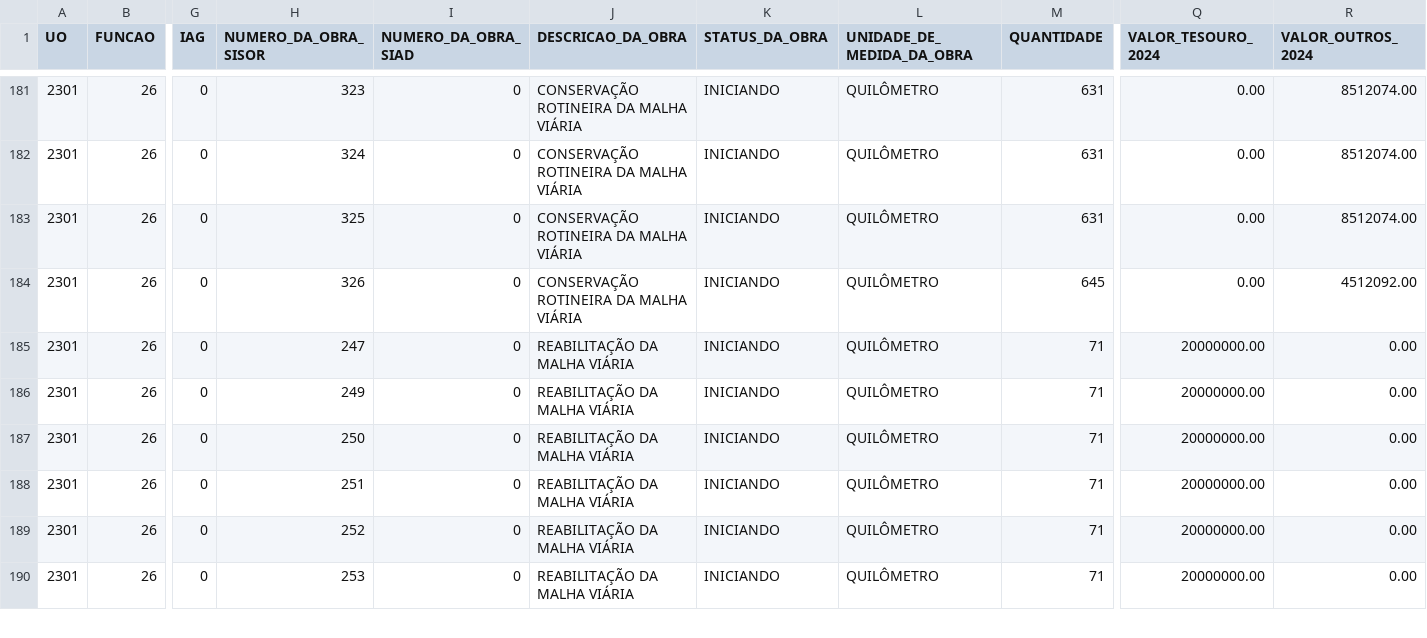
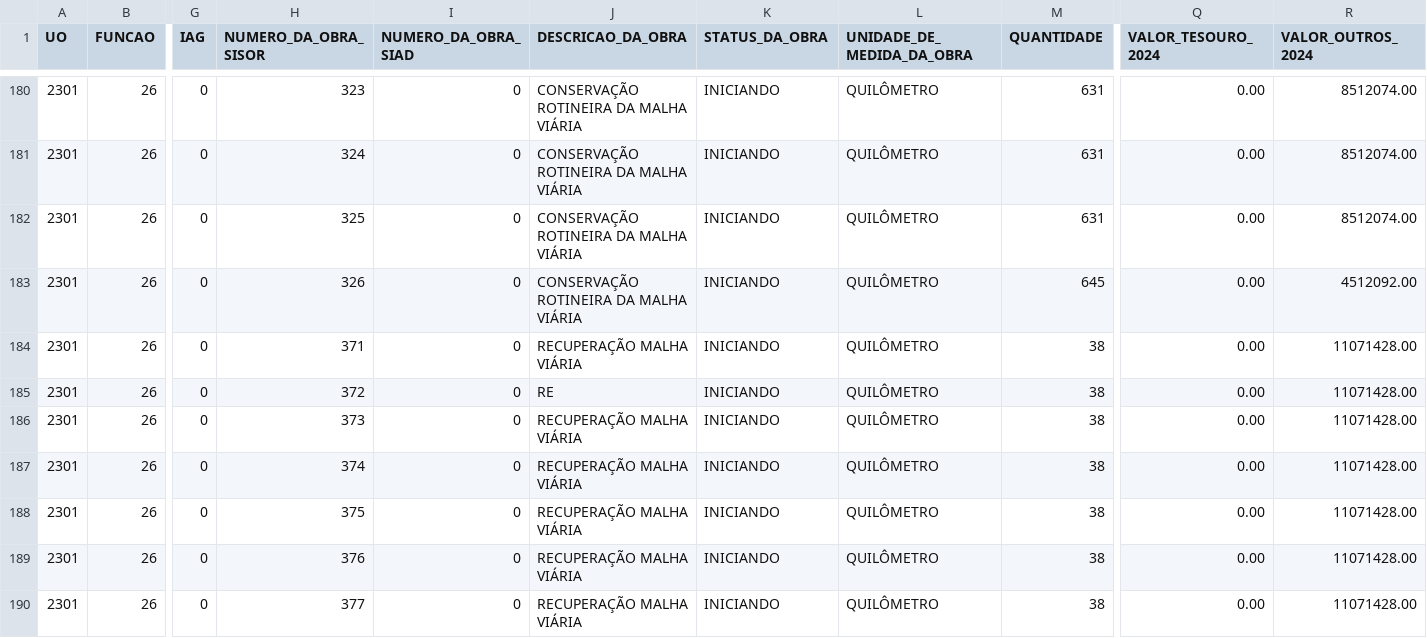
Before and after one commit to splor-mg/loa-2024-dados, a CSV file: data/base_detalhamento_obras.csv, drawn as a sheet; only a part is shown, gaps mark what is left out; addresses are those after the commit; rows hold the shown columns only; the diff covers the shown part only; the diff names each change by its address in the sheet, - before the commit and + after, or states it on an @@ line.

```diff
--- a/data/base_detalhamento_obras.csv
+++ b/data/base_detalhamento_obras.csv
-H184 (NUMERO_DA_OBRA_SISOR): 247
+H184 (NUMERO_DA_OBRA_SISOR): 371
-J184 (DESCRICAO_DA_OBRA): REABILITAÇÃO DA MALHA VIÁRIA
+J184 (DESCRICAO_DA_OBRA): RECUPERAÇÃO MALHA VIÁRIA
-M184 (QUANTIDADE): 71
+M184 (QUANTIDADE): 38
-Q184 (VALOR_TESOURO_2024): 20000000.00
+Q184 (VALOR_TESOURO_2024): 0.00
-R184 (VALOR_OUTROS_2024): 0.00
+R184 (VALOR_OUTROS_2024): 11071428.00
+row 185: 2301 | 26 | 0 | 372 | 0 | RE | INICIANDO | QUILÔMETRO | 38 | 0.00 | 11071428.00
-H186 (NUMERO_DA_OBRA_SISOR): 249
+H186 (NUMERO_DA_OBRA_SISOR): 373
-J186:J190 (DESCRICAO_DA_OBRA): REABILITAÇÃO DA MALHA VIÁRIA
+J186:J190 (DESCRICAO_DA_OBRA): RECUPERAÇÃO MALHA VIÁRIA
-M186:M190 (QUANTIDADE): 71
+M186:M190 (QUANTIDADE): 38
-Q186:Q190 (VALOR_TESOURO_2024): 20000000.00
+Q186:Q190 (VALOR_TESOURO_2024): 0.00
-R186:R190 (VALOR_OUTROS_2024): 0.00
+R186:R190 (VALOR_OUTROS_2024): 11071428.00
-H187 (NUMERO_DA_OBRA_SISOR): 250
+H187 (NUMERO_DA_OBRA_SISOR): 374
-H188 (NUMERO_DA_OBRA_SISOR): 251
+H188 (NUMERO_DA_OBRA_SISOR): 375
-H189 (NUMERO_DA_OBRA_SISOR): 252
+H189 (NUMERO_DA_OBRA_SISOR): 376
-H190 (NUMERO_DA_OBRA_SISOR): 253
+H190 (NUMERO_DA_OBRA_SISOR): 377
```
Also changed, not shown: 1 added row, 1 removed row and 57 edited cells elsewhere in this file, data/base_categoria_pessoal.csv, data/base_limite_cota.csv, 24 other files.
